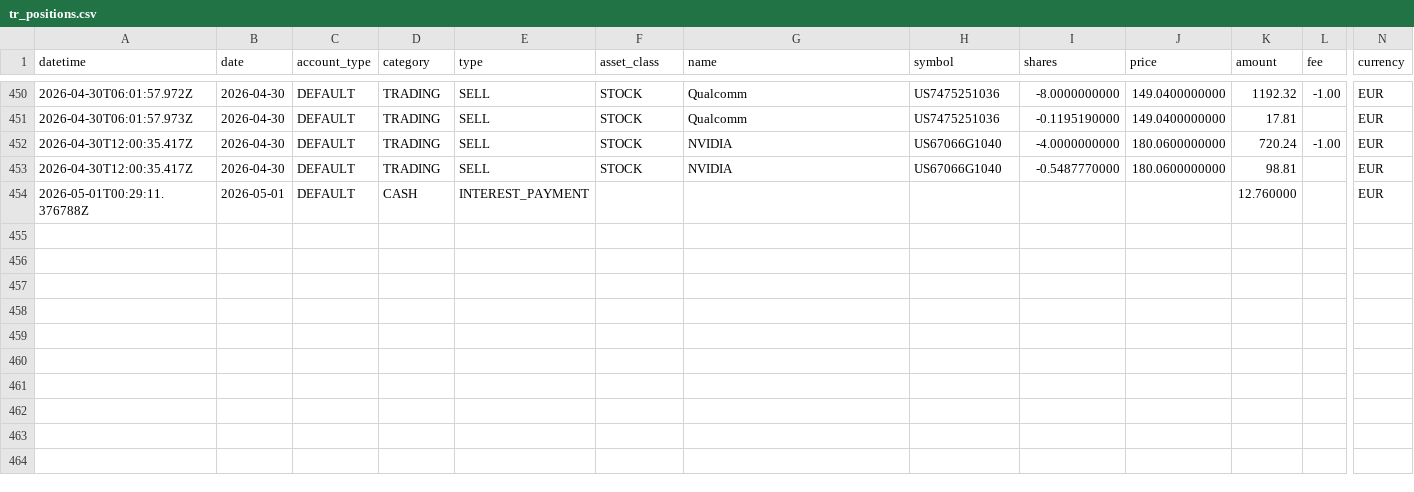
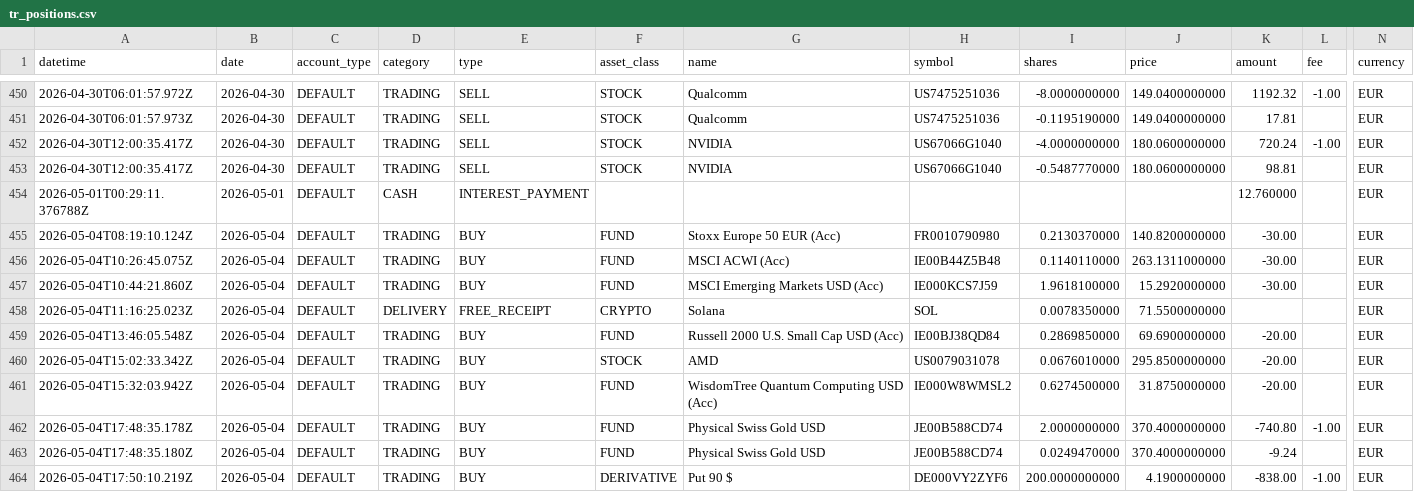
Before and after one commit to GregsterBoe/Macro-Assist, a CSV file: data/tr_positions.csv, drawn as a sheet; only a part is shown, gaps mark what is left out; rows hold the shown columns only; the diff names each change by its address in the sheet, - before the commit and + after, or states it on an @@ line.

Commit message:
Automated TR Position Update: 2026-05-05 07:55

```diff
--- a/data/tr_positions.csv
+++ b/data/tr_positions.csv
+row 455: 2026-05-04T08:19:10.124Z | 2026-05-04 | DEFAULT | TRADING | BUY | FUND | Stoxx Europe 50 EUR (Acc) | FR0010790980 | 0.2130370000 | 140.8200000000 | -30.00 |  | EUR
+row 456: 2026-05-04T10:26:45.075Z | 2026-05-04 | DEFAULT | TRADING | BUY | FUND | MSCI ACWI (Acc) | IE00B44Z5B48 | 0.1140110000 | 263.1311000000 | -30.00 |  | EUR
+row 457: 2026-05-04T10:44:21.860Z | 2026-05-04 | DEFAULT | TRADING | BUY | FUND | MSCI Emerging Markets USD (Acc) | IE000KCS7J59 | 1.9618100000 | 15.2920000000 | -30.00 |  | EUR
+row 458: 2026-05-04T11:16:25.023Z | 2026-05-04 | DEFAULT | DELIVERY | FREE_RECEIPT | CRYPTO | Solana | SOL | 0.0078350000 | 71.5500000000 |  |  | EUR
+row 459: 2026-05-04T13:46:05.548Z | 2026-05-04 | DEFAULT | TRADING | BUY | FUND | Russell 2000 U.S. Small Cap USD (Acc) | IE00BJ38QD84 | 0.2869850000 | 69.6900000000 | -20.00 |  | EUR
+row 460: 2026-05-04T15:02:33.342Z | 2026-05-04 | DEFAULT | TRADING | BUY | STOCK | AMD | US0079031078 | 0.0676010000 | 295.8500000000 | -20.00 |  | EUR
+row 461: 2026-05-04T15:32:03.942Z | 2026-05-04 | DEFAULT | TRADING | BUY | FUND | WisdomTree Quantum Computing USD (Acc) | IE000W8WMSL2 | 0.6274500000 | 31.8750000000 | -20.00 |  | EUR
+row 462: 2026-05-04T17:48:35.178Z | 2026-05-04 | DEFAULT | TRADING | BUY | FUND | Physical Swiss Gold USD | JE00B588CD74 | 2.0000000000 | 370.4000000000 | -740.80 | -1.00 | EUR
+row 463: 2026-05-04T17:48:35.180Z | 2026-05-04 | DEFAULT | TRADING | BUY | FUND | Physical Swiss Gold USD | JE00B588CD74 | 0.0249470000 | 370.4000000000 | -9.24 |  | EUR
+row 464: 2026-05-04T17:50:10.219Z | 2026-05-04 | DEFAULT | TRADING | BUY | DERIVATIVE | Put 90 $ | DE000VY2ZYF6 | 200.0000000000 | 4.1900000000 | -838.00 | -1.00 | EUR
```
